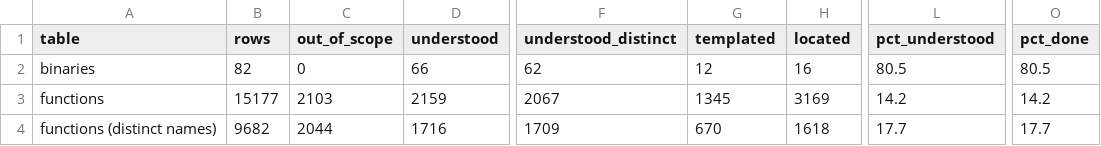
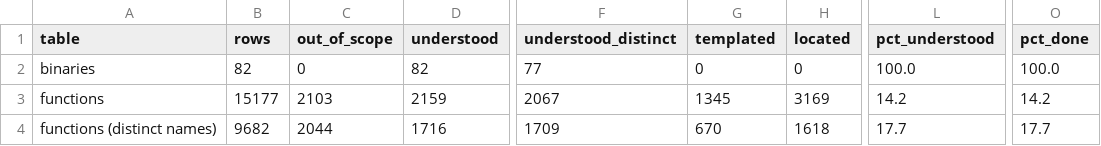
Before and after one commit to jamesbraid/crime, a TSV file: docs/inventory/summary.tsv, drawn as a sheet; only a part is shown, gaps mark what is left out; the diff names each change by its address in the sheet, - before the commit and + after, or states it on an @@ line.

```diff
--- a/docs/inventory/summary.tsv
+++ b/docs/inventory/summary.tsv
-D2 (understood): 66
+D2 (understood): 82
-F2 (understood_distinct): 62
+F2 (understood_distinct): 77
-G2 (templated): 12
+G2 (templated): 0
-H2 (located): 16
+H2 (located): 0
-L2 (pct_understood): 80.5
+L2 (pct_understood): 100.0
-O2 (pct_done): 80.5
+O2 (pct_done): 100.0
```
Also changed, not shown: docs/inventory/binaries.tsv, 2 other files.
